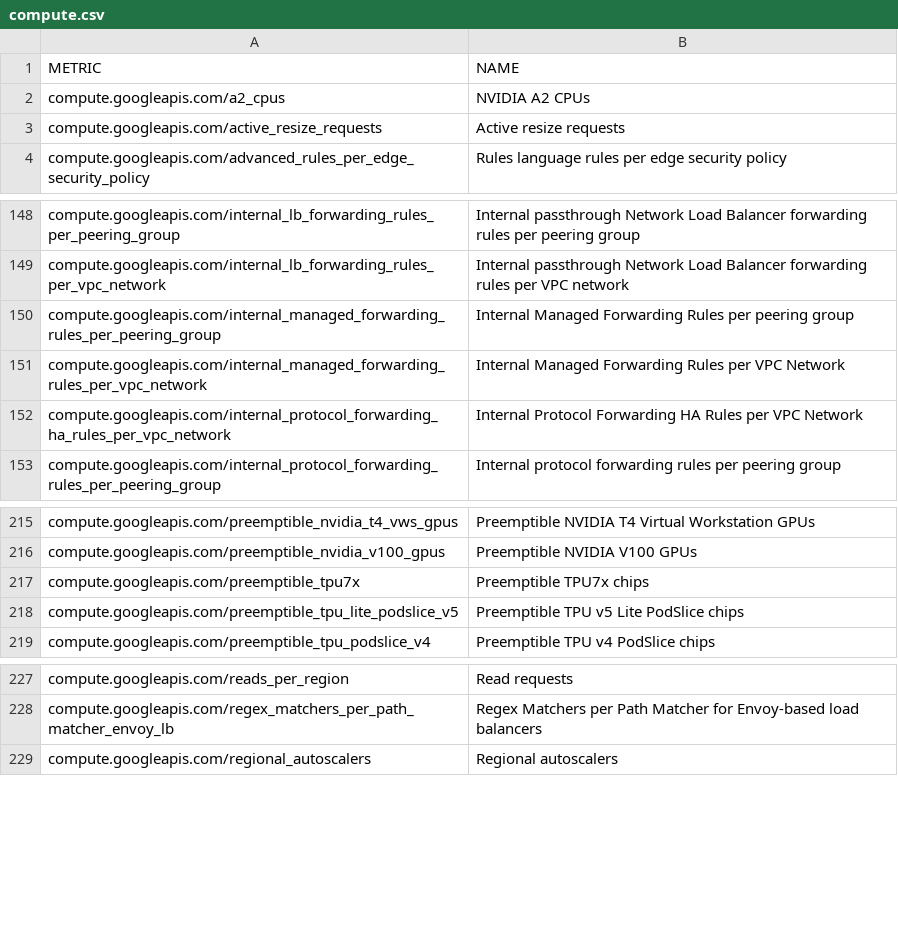
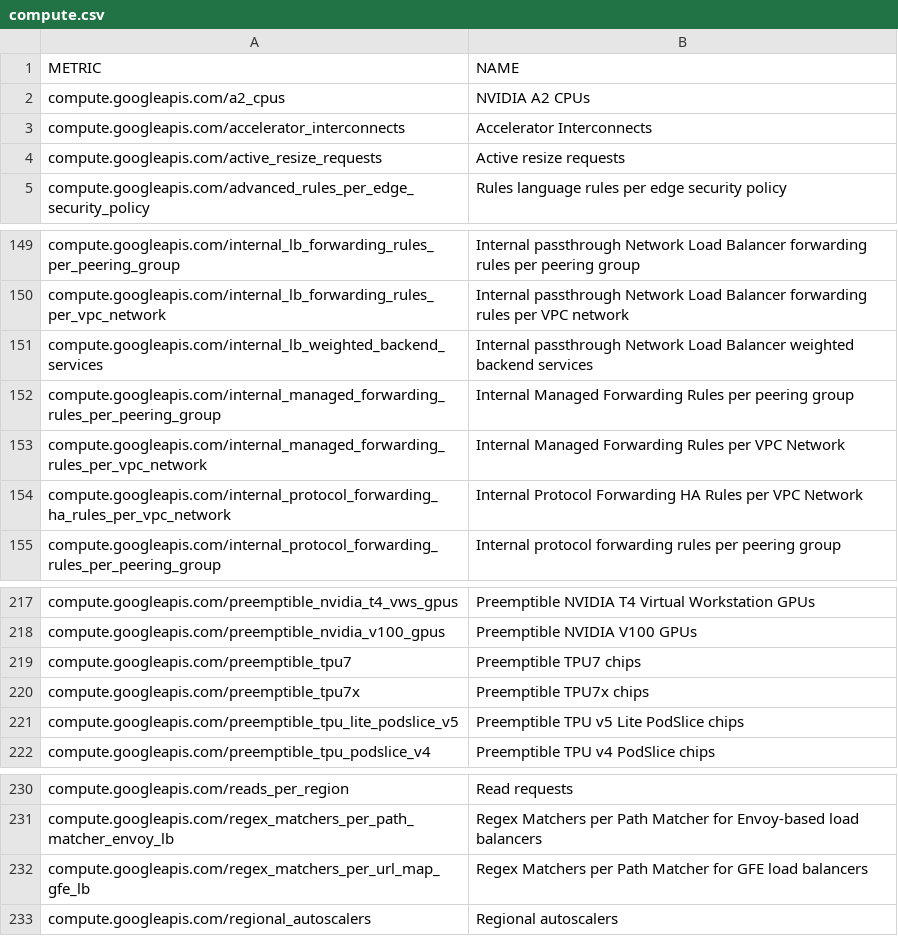
Before and after one commit to Cyclenerd/terraform-google-quota-limits, a CSV file: tools/compute.csv, drawn as a sheet; only a part is shown, gaps mark what is left out.

```diff
--- a/tools/compute.csv
+++ b/tools/compute.csv
@@ -2,2 +2,3 @@ METRIC,NAME
 compute.googleapis.com/a2_cpus,NVIDIA A2 CPUs
+compute.googleapis.com/accelerator_interconnects,Accelerator Interconnects
 compute.googleapis.com/active_resize_requests,Active resize requests
@@ -149,2 +150,3 @@ compute.googleapis.com/internal_lb_forwarding_rules_per_peering_group,Internal p
 compute.googleapis.com/internal_lb_forwarding_rules_per_vpc_network,Internal passthrough Network Load Balancer forwarding rules per VPC network
+compute.googleapis.com/internal_lb_weighted_backend_services,Internal passthrough Network Load Balancer weighted backend services
 compute.googleapis.com/internal_managed_forwarding_rules_per_peering_group,Internal Managed Forwarding Rules per peering group
@@ -216,2 +218,3 @@ compute.googleapis.com/preemptible_nvidia_t4_vws_gpus,Preemptible NVIDIA T4 Virt
 compute.googleapis.com/preemptible_nvidia_v100_gpus,Preemptible NVIDIA V100 GPUs
+compute.googleapis.com/preemptible_tpu7,Preemptible TPU7 chips
 compute.googleapis.com/preemptible_tpu7x,Preemptible TPU7x chips
@@ -228,2 +231,3 @@ compute.googleapis.com/reads_per_region,Read requests
 compute.googleapis.com/regex_matchers_per_path_matcher_envoy_lb,Regex Matchers per Path Matcher for Envoy-based load balancers
+compute.googleapis.com/regex_matchers_per_url_map_gfe_lb,Regex Matchers per Path Matcher for GFE load balancers
 compute.googleapis.com/regional_autoscalers,Regional autoscalers
```
